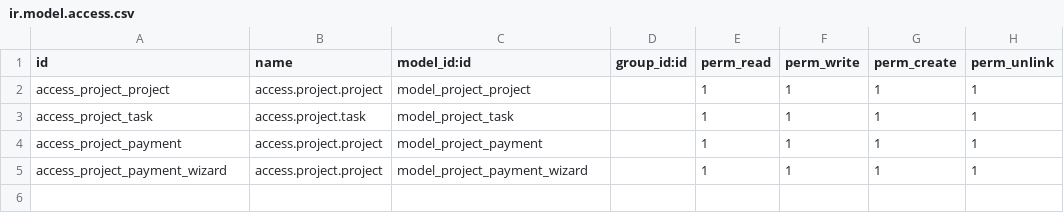
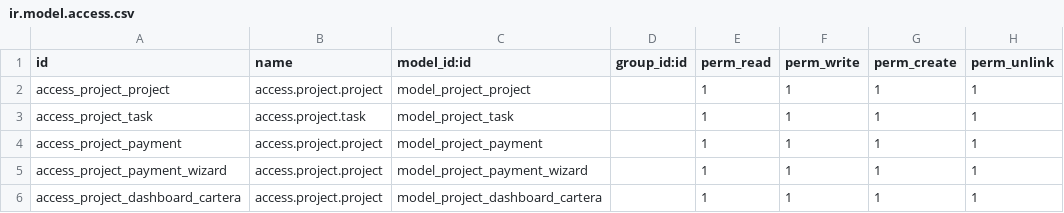
Before and after one commit to dochoau/odooDocker, a CSV file: addons/CustomizeProject/security/ir.model.access.csv, drawn as a sheet.

Commit message:
Se adelanta módulo de gestionar cartera

```diff
--- a/addons/CustomizeProject/security/ir.model.access.csv
+++ b/addons/CustomizeProject/security/ir.model.access.csv
@@ -5 +5,2 @@ access_project_payment,access.project.project,model_project_payment,,1,1,1,1
 access_project_payment_wizard,access.project.project,model_project_payment_wizard,,1,1,1,1
+access_project_dashboard_cartera,access.project.project,model_project_dashboard_cartera,,1,1,1,1
```
Also changed, not shown: 4 other files.
